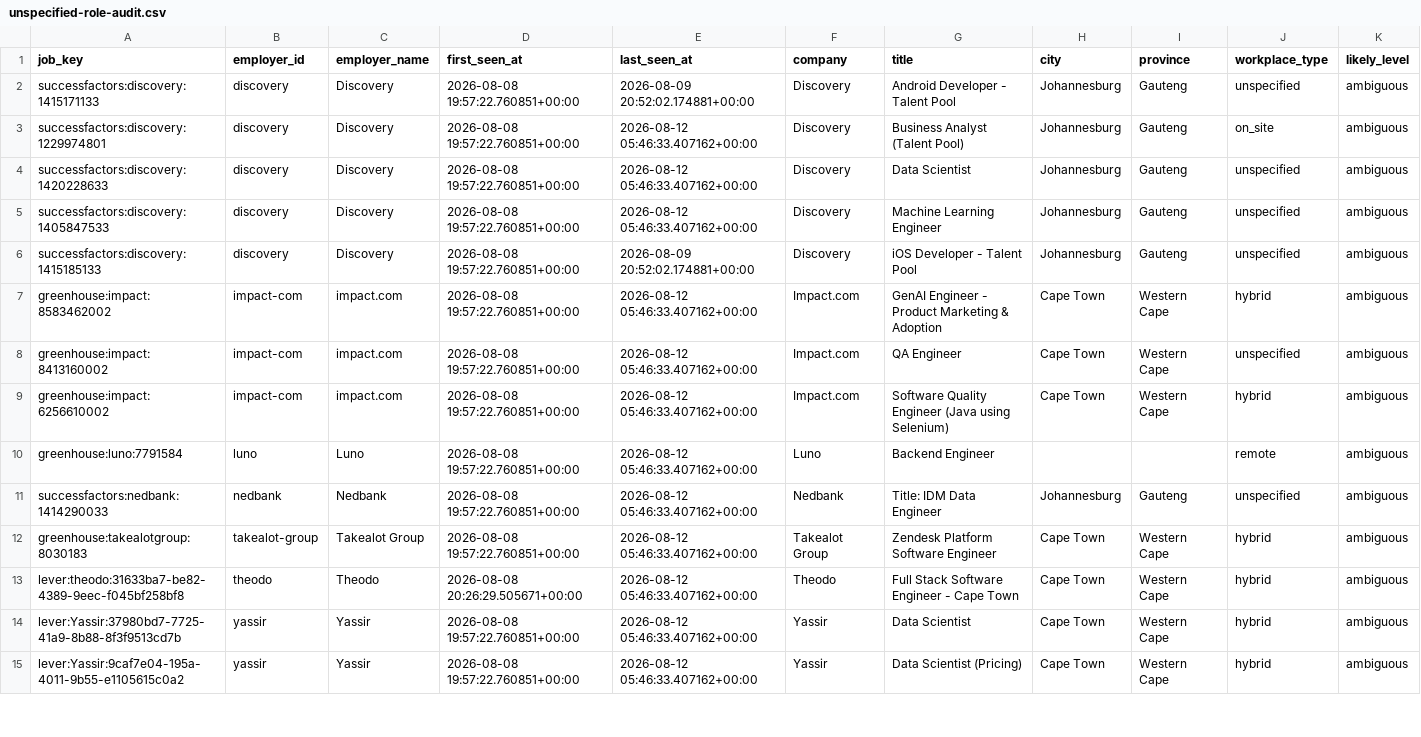
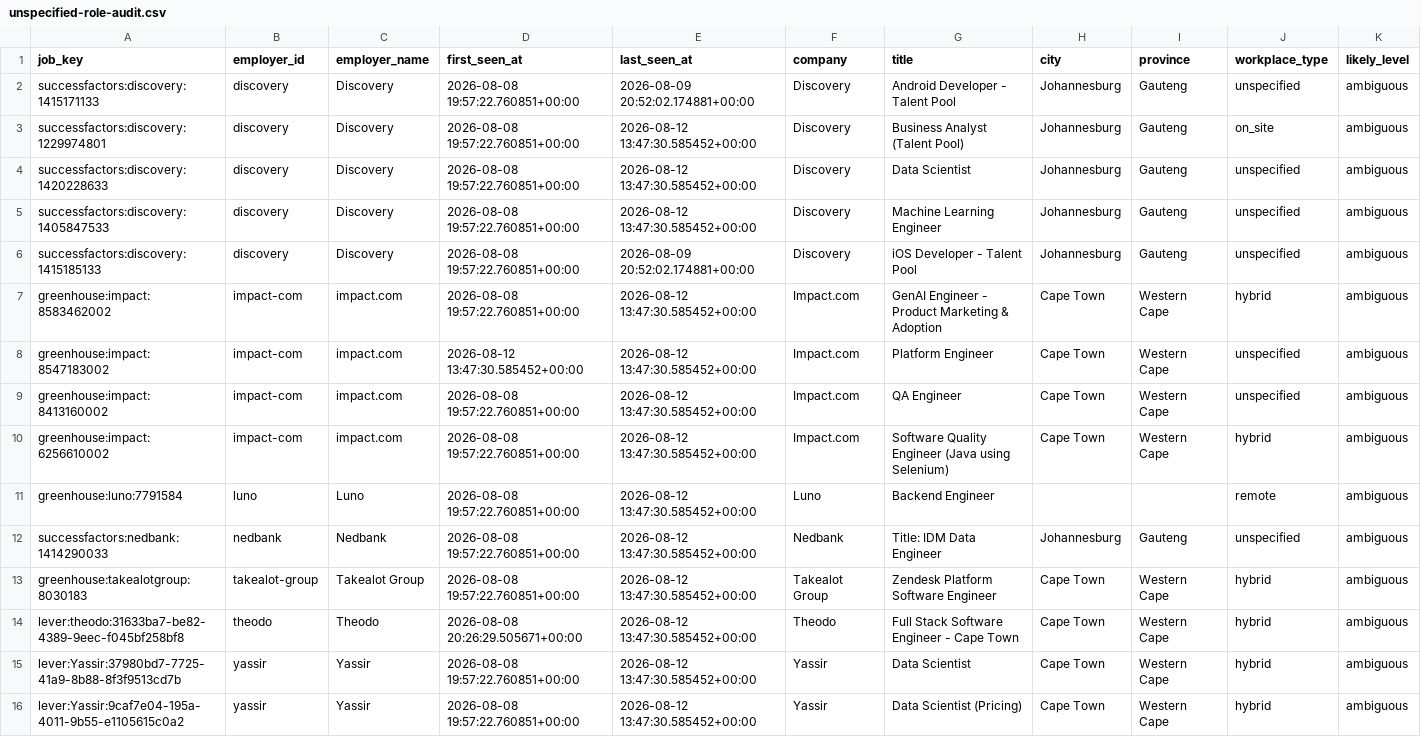
Before and after one commit to nonluthando/sa-grad-tech-job-market, a CSV file: data/analysis/unspecified-role-audit.csv, drawn as a sheet; only a part is shown; addresses are those after the commit; rows hold the shown columns only; the diff covers the shown part only; the diff names each change by its address in the sheet, - before the commit and + after, or states it on an @@ line.

```diff
--- a/data/analysis/unspecified-role-audit.csv
+++ b/data/analysis/unspecified-role-audit.csv
-E3:E5 (last_seen_at): 2026-08-12 05:46:33.407162+00:00
+E3:E5 (last_seen_at): 2026-08-12 13:47:30.585452+00:00
-E7 (last_seen_at): 2026-08-12 05:46:33.407162+00:00
+E7 (last_seen_at): 2026-08-12 13:47:30.585452+00:00
+row 8: greenhouse:impact:8547183002 | impact-com | impact.com | 2026-08-12 13:47:30.585452+00:00 | 2026-08-12 13:47:30.585452+00:00 | Impact.com | Platform Engineer | Cape Town | Western Cape | unspecified | ambiguous
-E9:E16 (last_seen_at): 2026-08-12 05:46:33.407162+00:00
+E9:E16 (last_seen_at): 2026-08-12 13:47:30.585452+00:00
```
Also changed, not shown: 1 added row and 20 edited cells elsewhere in this file, 25 other files.
